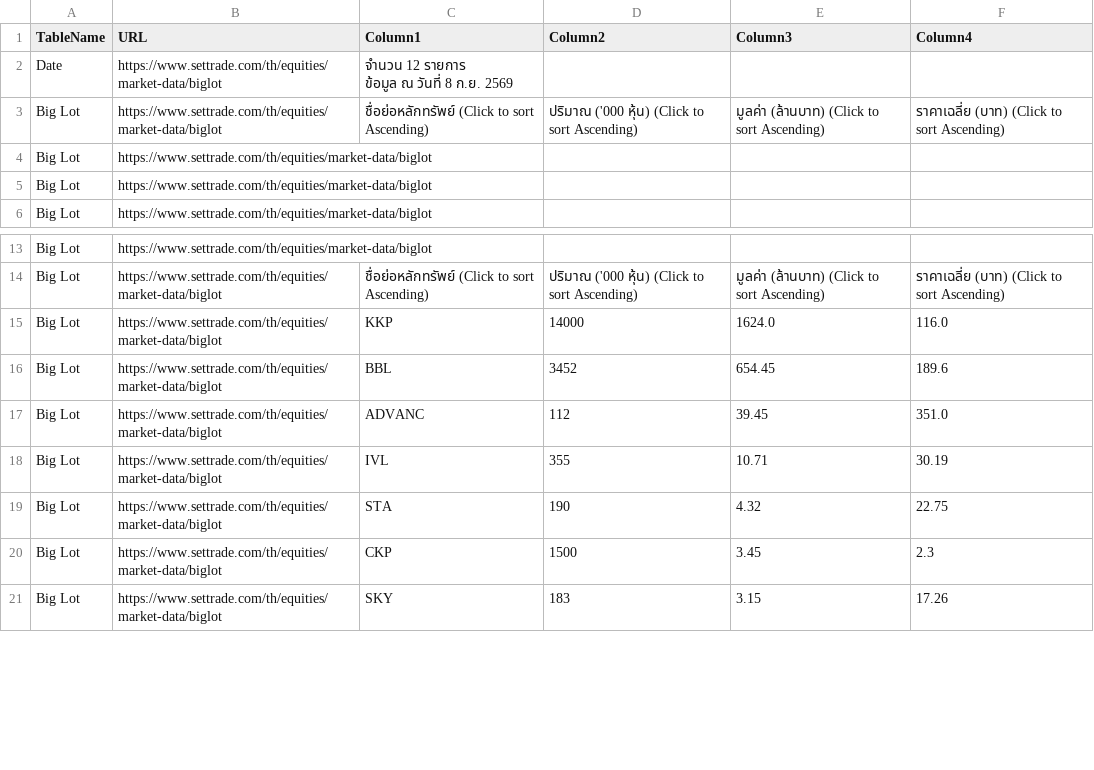
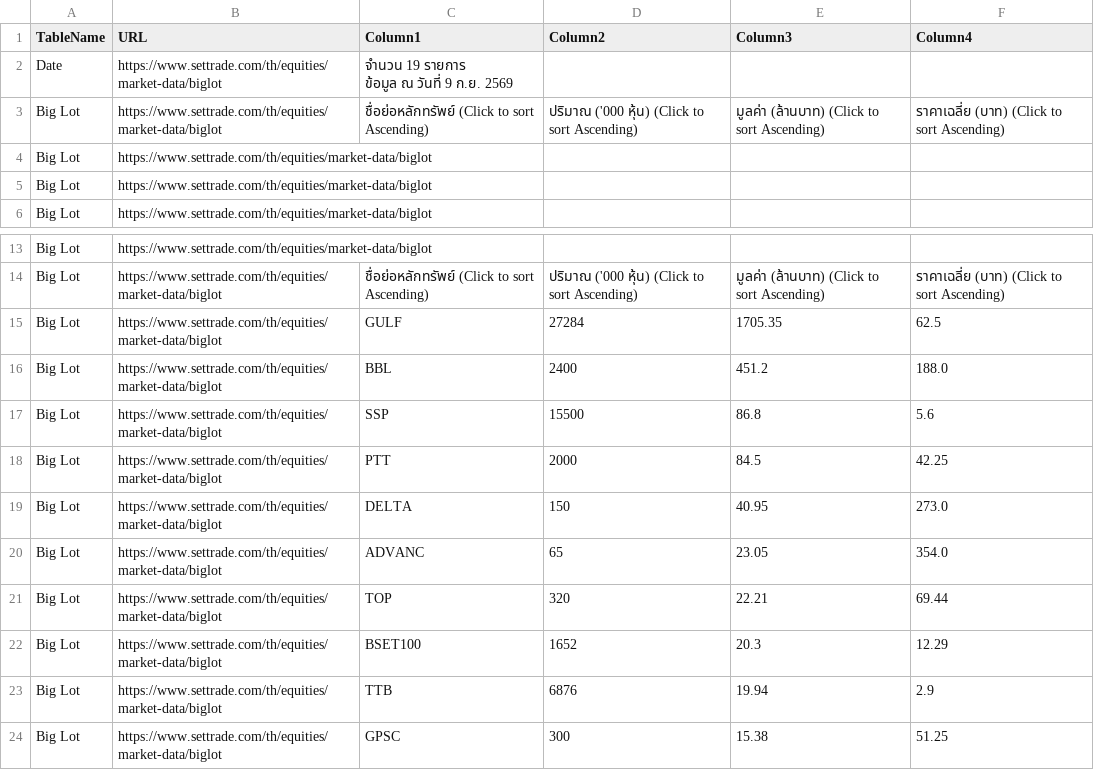
Before and after one commit to ake9522/biglot, a CSV file: data_biglot/biglot_market_data.csv, drawn as a sheet; only a part is shown, gaps mark what is left out; the diff covers the shown part only.

```diff
--- a/data_biglot/biglot_market_data.csv
+++ b/data_biglot/biglot_market_data.csv
@@ -1,4 +1,4 @@
 TableName,URL,Column1,Column2,Column3,Column4
-Date,https://www.settrade.com/th/equities/market-data/biglot,"จำนวน 12 รายการ
-         ข้อมูล ณ วันที่ 8 ก.ย. 2569",,,
+Date,https://www.settrade.com/th/equities/market-data/biglot,"จำนวน 19 รายการ
+         ข้อมูล ณ วันที่ 9 ก.ย. 2569",,,
 Big Lot,https://www.settrade.com/th/equities/market-data/biglot,ชื่อย่อหลักทรัพย์  (Click to sort Ascending),ปริมาณ ('000 หุ้น)  (Click to sort Ascending),มูลค่า (ล้านบาท)  (Click to sort Ascending),ราคาเฉลี่ย (บาท)  (Click to sort Ascending)
@@ -15,8 +15,11 @@ Big Lot,https://www.settrade.com/th/equities/market-data/biglot,,,,
 Big Lot,https://www.settrade.com/th/equities/market-data/biglot,ชื่อย่อหลักทรัพย์  (Click to sort Ascending),ปริมาณ ('000 หุ้น)  (Click to sort Ascending),มูลค่า (ล้านบาท)  (Click to sort Ascending),ราคาเฉลี่ย (บาท)  (Click to sort Ascending)
-Big Lot,https://www.settrade.com/th/equities/market-data/biglot,KKP,14000,1624.0,116.0
-Big Lot,https://www.settrade.com/th/equities/market-data/biglot,BBL,3452,654.45,189.6
-Big Lot,https://www.settrade.com/th/equities/market-data/biglot,ADVANC,112,39.45,351.0
-Big Lot,https://www.settrade.com/th/equities/market-data/biglot,IVL,355,10.71,30.19
-Big Lot,https://www.settrade.com/th/equities/market-data/biglot,STA,190,4.32,22.75
-Big Lot,https://www.settrade.com/th/equities/market-data/biglot,CKP,1500,3.45,2.3
-Big Lot,https://www.settrade.com/th/equities/market-data/biglot,SKY,183,3.15,17.26
+Big Lot,https://www.settrade.com/th/equities/market-data/biglot,GULF,27284,1705.35,62.5
+Big Lot,https://www.settrade.com/th/equities/market-data/biglot,BBL,2400,451.2,188.0
+Big Lot,https://www.settrade.com/th/equities/market-data/biglot,SSP,15500,86.8,5.6
+Big Lot,https://www.settrade.com/th/equities/market-data/biglot,PTT,2000,84.5,42.25
+Big Lot,https://www.settrade.com/th/equities/market-data/biglot,DELTA,150,40.95,273.0
+Big Lot,https://www.settrade.com/th/equities/market-data/biglot,ADVANC,65,23.05,354.0
+Big Lot,https://www.settrade.com/th/equities/market-data/biglot,TOP,320,22.21,69.44
+Big Lot,https://www.settrade.com/th/equities/market-data/biglot,BSET100,1652,20.3,12.29
+Big Lot,https://www.settrade.com/th/equities/market-data/biglot,TTB,6876,19.94,2.9
+Big Lot,https://www.settrade.com/th/equities/market-data/biglot,GPSC,300,15.38,51.25
```
Also changed, not shown: 4 added rows and 20 edited cells elsewhere in this file.
